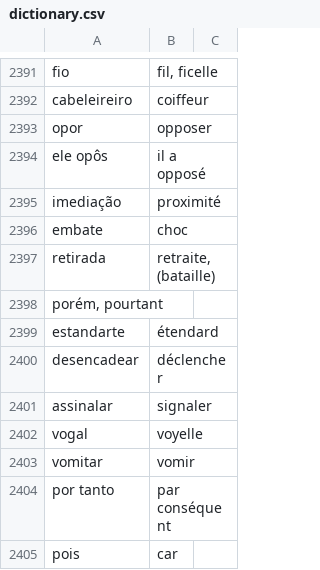
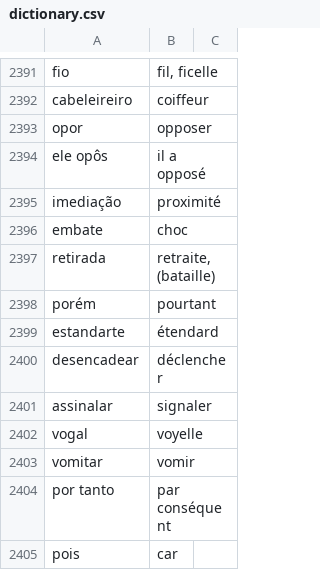
Before and after one commit to fgiannesini/Reminder, a CSV file: src/main/resources/dictionary.csv, drawn as a sheet; only a part is shown, gaps mark what is left out.

```diff
--- a/src/main/resources/dictionary.csv
+++ b/src/main/resources/dictionary.csv
@@ -2397,3 +2397,3 @@ embate;choc
 retirada;retraite, (bataille)
-porém, pourtant
+porém; pourtant
 estandarte;étendard
```
Also changed, not shown: 4 other files.
